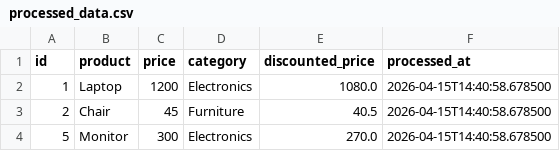
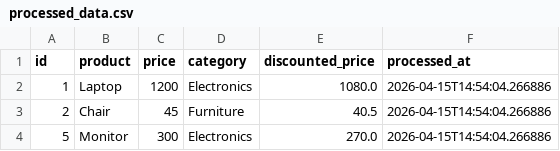
Before and after one commit to GDGoC-FPTU/data-pipeline-observability-vanthuc2503, a CSV file: processed_data.csv, drawn as a sheet.

```diff
--- a/processed_data.csv
+++ b/processed_data.csv
@@ -1,4 +1,4 @@
 id,product,price,category,discounted_price,processed_at
-1,Laptop,1200,Electronics,1080.0,2026-04-15T14:40:58.678500
-2,Chair,45,Furniture,40.5,2026-04-15T14:40:58.678500
-5,Monitor,300,Electronics,270.0,2026-04-15T14:40:58.678500
+1,Laptop,1200,Electronics,1080.0,2026-04-15T14:54:04.266886
+2,Chair,45,Furniture,40.5,2026-04-15T14:54:04.266886
+5,Monitor,300,Electronics,270.0,2026-04-15T14:54:04.266886
```
Also changed, not shown: 2 other files.
